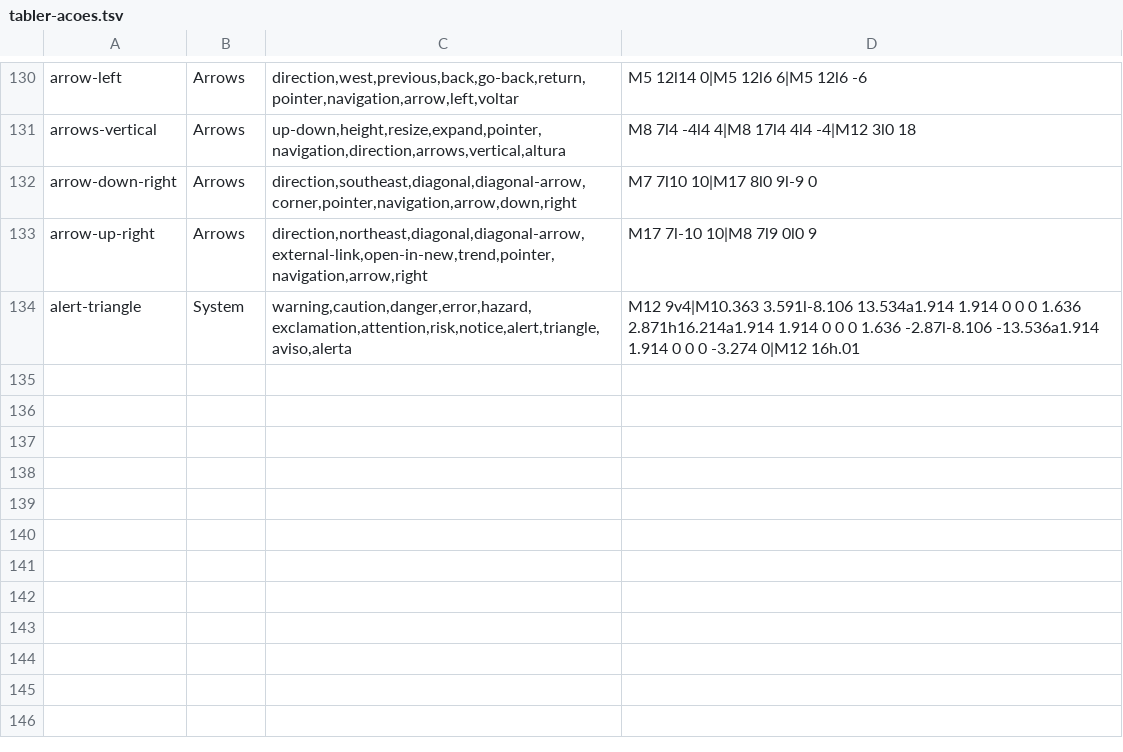
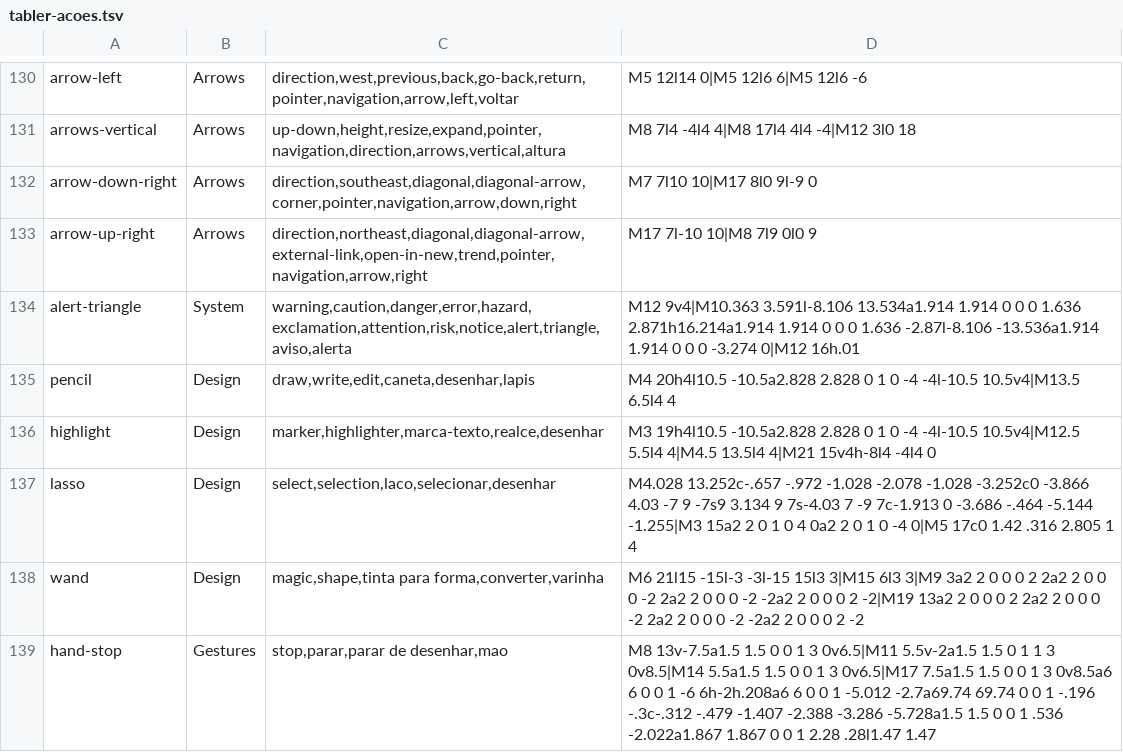
Before and after one commit to FeatherOffice/feather-ui, a TSV file: dados/tabler-acoes.tsv, drawn as a sheet; only a part is shown, gaps mark what is left out.

```diff
--- a/dados/tabler-acoes.tsv
+++ b/dados/tabler-acoes.tsv
@@ -134 +134,6 @@ arrow-up-right	Arrows	direction,northeast,diagonal,diagonal-arrow,external-link,
 alert-triangle	System	warning,caution,danger,error,hazard,exclamation,attention,risk,notice,alert,triangle,aviso,alerta	M12 9v4|M10.363 3.591l-8.106 13.534a1.914 1.914 0 0 0 1.636 2.871h16.214a1.914 1.914 0 0 0 1.636 -2.87l-8.106 -13.536a1.914 1.914 0 0 0 -3.274 0|M12 16h.01
+pencil	Design	draw,write,edit,caneta,desenhar,lapis	M4 20h4l10.5 -10.5a2.828 2.828 0 1 0 -4 -4l-10.5 10.5v4|M13.5 6.5l4 4
+highlight	Design	marker,highlighter,marca-texto,realce,desenhar	M3 19h4l10.5 -10.5a2.828 2.828 0 1 0 -4 -4l-10.5 10.5v4|M12.5 5.5l4 4|M4.5 13.5l4 4|M21 15v4h-8l4 -4l4 0
+lasso	Design	select,selection,laco,selecionar,desenhar	M4.028 13.252c-.657 -.972 -1.028 -2.078 -1.028 -3.252c0 -3.866 4.03 -7 9 -7s9 3.134 9 7s-4.03 7 -9 7c-1.913 0 -3.686 -.464 -5.144 -1.255|M3 15a2 2 0 1 0 4 0a2 2 0 1 0 -4 0|M5 17c0 1.42 .316 2.805 1 4
+wand	Design	magic,shape,tinta para forma,converter,varinha	M6 21l15 -15l-3 -3l-15 15l3 3|M15 6l3 3|M9 3a2 2 0 0 0 2 2a2 2 0 0 0 -2 2a2 2 0 0 0 -2 -2a2 2 0 0 0 2 -2|M19 13a2 2 0 0 0 2 2a2 2 0 0 0 -2 2a2 2 0 0 0 -2 -2a2 2 0 0 0 2 -2
+hand-stop	Gestures	stop,parar,parar de desenhar,mao	M8 13v-7.5a1.5 1.5 0 0 1 3 0v6.5|M11 5.5v-2a1.5 1.5 0 1 1 3 0v8.5|M14 5.5a1.5 1.5 0 0 1 3 0v6.5|M17 7.5a1.5 1.5 0 0 1 3 0v8.5a6 6 0 0 1 -6 6h-2h.208a6 6 0 0 1 -5.012 -2.7a69.74 69.74 0 0 1 -.196 -.3c-.312 -.479 -1.407 -2.388 -3.286 -5.728a1.5 1.5 0 0 1 .536 -2.022a1.867 1.867 0 0 1 2.28 .28l1.47 1.47
```
Also changed, not shown: 6 other files.
